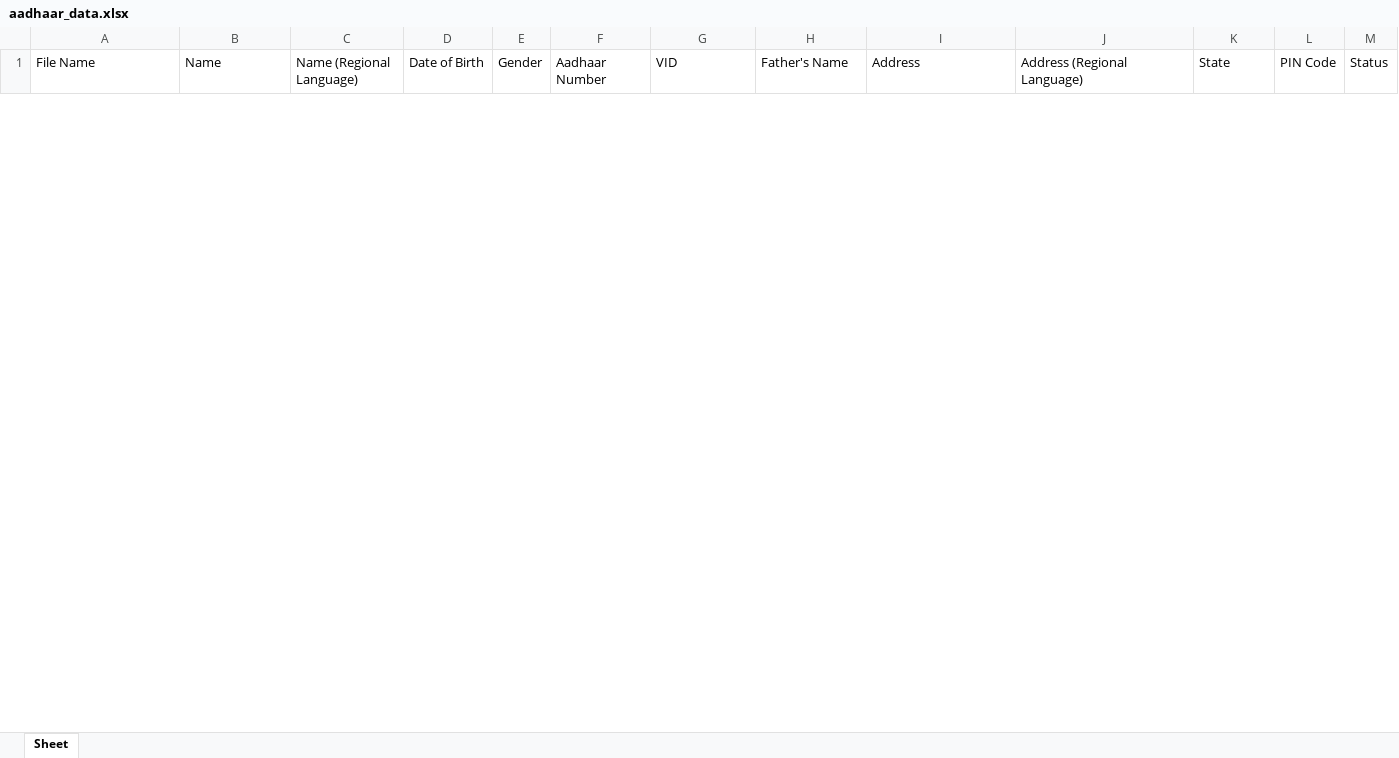
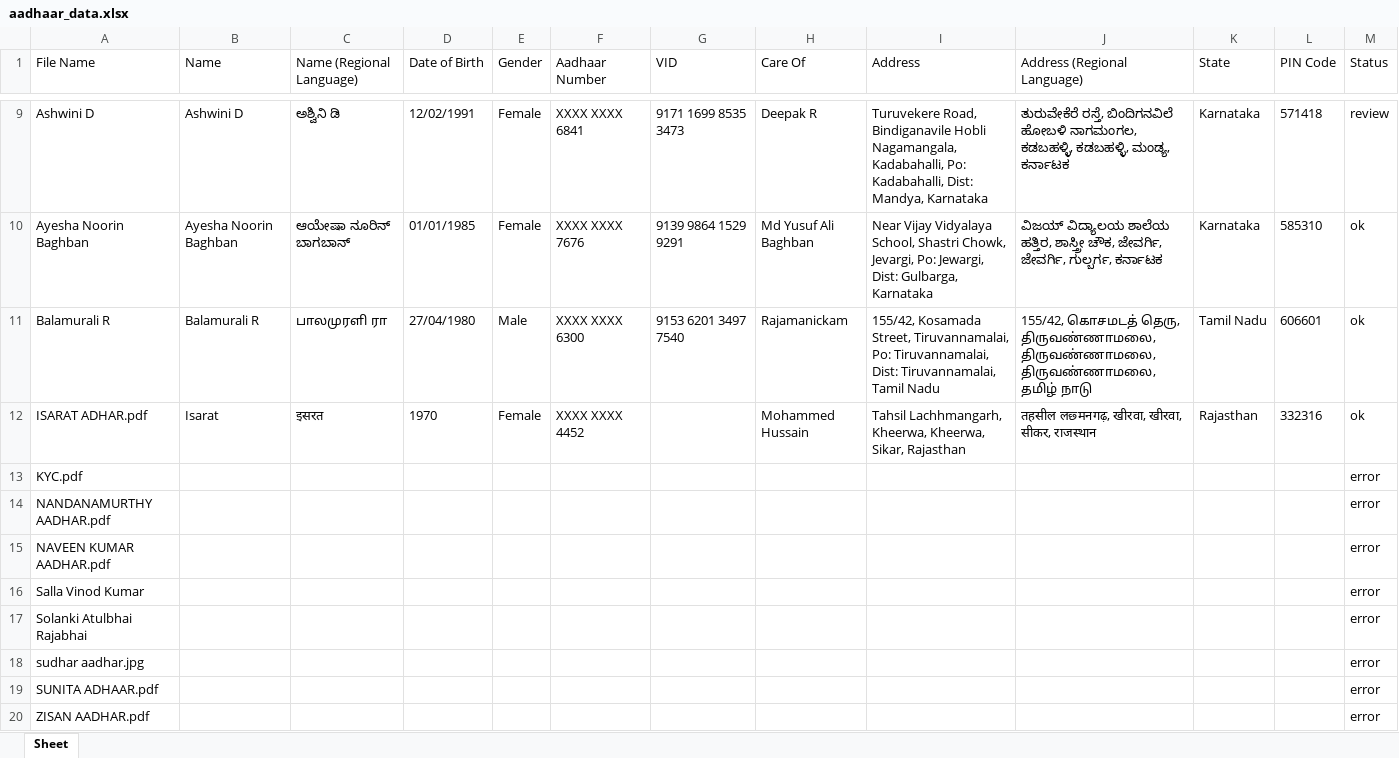
Before and after one commit to Yashambit26/Ambit_Aadhar_parser, an Excel workbook: output/aadhaar_data.xlsx, sheet Sheet, drawn as a sheet; only a part is shown, gaps mark what is left out; values as stored, in another font and other column widths than the file's, no borders; rows hold the shown columns only; the diff covers the shown part only; the diff names each change by its address in the sheet, - before the commit and + after, or states it on an @@ line.

```diff
--- a/output/aadhaar_data.xlsx (sheet Sheet)
+++ b/output/aadhaar_data.xlsx (sheet Sheet)
-H1: Father's Name
+H1: Care Of
+row 9: Ashwini D | Ashwini D | ಅಶ್ವಿನಿ ಡಿ | 12/02/1991 | Female | XXXX XXXX 6841 | 9171 1699 8535 3473 | Deepak R | Turuvekere Road, Bindiganavile Hobli Nagamangala, Kadabahalli, Po: Kadabahalli, Dist: Mandya, Karnataka | ತುರುವೇಕೆರೆ ರಸ್ತೆ, ಬಿಂದಿಗನವಿಲೆ ಹೋಬಳಿ ನಾಗಮಂಗಲ, ಕಡಬಹಳ್ಳಿ, ಕಡಬಹಳ್ಳಿ, ಮಂಡ್ಯ, ಕರ್ನಾಟಕ | Karnataka | 571418 | review
+row 10: Ayesha Noorin Baghban | Ayesha Noorin Baghban | ಆಯೇಷಾ ನೂರಿನ್ ಬಾಗಬಾನ್ | 01/01/1985 | Female | XXXX XXXX 7676 | 9139 9864 1529 9291 | Md Yusuf Ali Baghban | Near Vijay Vidyalaya School, Shastri Chowk, Jevargi, Po: Jewargi, Dist: Gulbarga, Karnataka | ವಿಜಯ್ ವಿದ್ಯಾಲಯ ಶಾಲೆಯ ಹತ್ತಿರ, ಶಾಸ್ತ್ರೀ ಚೌಕ, ಜೇವರ್ಗಿ, ಜೇವರ್ಗಿ, ಗುಲ್ಬರ್ಗ, ಕರ್ನಾಟಕ | Karnataka | 585310 | ok
+row 11: Balamurali R | Balamurali R | பாலமுரளி ரா | 27/04/1980 | Male | XXXX XXXX 6300 | 9153 6201 3497 7540 | Rajamanickam | 155/42, Kosamada Street, Tiruvannamalai, Po: Tiruvannamalai, Dist: Tiruvannamalai, Tamil Nadu | 155/42, கொசமடத் தெரு, திருவண்ணாமலை, திருவண்ணாமலை, திருவண்ணாமலை, தமிழ் நாடு | Tamil Nadu | 606601 | ok
+row 12: ISARAT ADHAR.pdf | Isarat | इसरत | 1970 | Female | XXXX XXXX 4452 |  | Mohammed Hussain | Tahsil Lachhmangarh, Kheerwa, Kheerwa, Sikar, Rajasthan | तहसील लछ्मनगढ़, खीरवा, खीरवा, सीकर, राजस्थान | Rajasthan | 332316 | ok
+row 13: KYC.pdf |  |  |  |  |  |  |  |  |  |  |  | error
+row 14: NANDANAMURTHY AADHAR.pdf |  |  |  |  |  |  |  |  |  |  |  | error
+row 15: NAVEEN KUMAR AADHAR.pdf |  |  |  |  |  |  |  |  |  |  |  | error
+row 16: Salla Vinod Kumar |  |  |  |  |  |  |  |  |  |  |  | error
+row 17: Solanki Atulbhai Rajabhai |  |  |  |  |  |  |  |  |  |  |  | error
+row 18: sudhar aadhar.jpg |  |  |  |  |  |  |  |  |  |  |  | error
+row 19: SUNITA ADHAAR.pdf |  |  |  |  |  |  |  |  |  |  |  | error
+row 20: ZISAN AADHAR.pdf |  |  |  |  |  |  |  |  |  |  |  | error
```
Also changed, not shown: 7 added rows and 5 removed rows elsewhere in this sheet, 15 other files.
